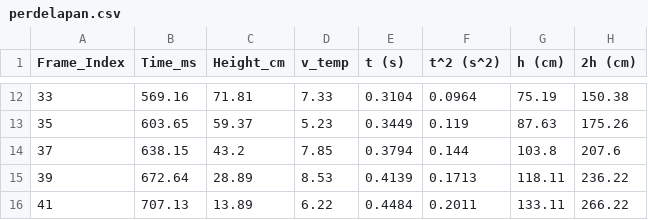
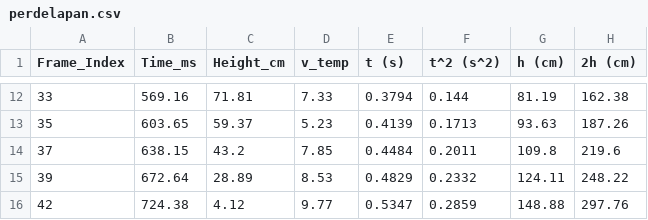
Before and after one commit to ThenmusteSatrio/measurement_ball_opencv, a CSV file: hasil_csv/perdelapan.csv, drawn as a sheet; only a part is shown, gaps mark what is left out; the diff covers the shown part only.

```diff
--- a/hasil_csv/perdelapan.csv
+++ b/hasil_csv/perdelapan.csv
@@ -12,5 +12,5 @@ Frame_Index,Time_ms,Height_cm,v_temp,t (s),t^2 (s^2),h (cm),2h (cm)
-33,569.16,71.81,7.33,0.3104,0.0964,75.19,150.38
-35,603.65,59.37,5.23,0.3449,0.119,87.63,175.26
-37,638.15,43.2,7.85,0.3794,0.144,103.8,207.6
-39,672.64,28.89,8.53,0.4139,0.1713,118.11,236.22
-41,707.13,13.89,6.22,0.4484,0.2011,133.11,266.22
+33,569.16,71.81,7.33,0.3794,0.144,81.19,162.38
+35,603.65,59.37,5.23,0.4139,0.1713,93.63,187.26
+37,638.15,43.2,7.85,0.4484,0.2011,109.8,219.6
+39,672.64,28.89,8.53,0.4829,0.2332,124.11,248.22
+42,724.38,4.12,9.77,0.5347,0.2859,148.88,297.76
```
Also changed, not shown: 5 added rows, 5 removed rows and 20 edited cells elsewhere in this file, csv/perdelapan.csv, csv/perdua.csv, 34 other files.
